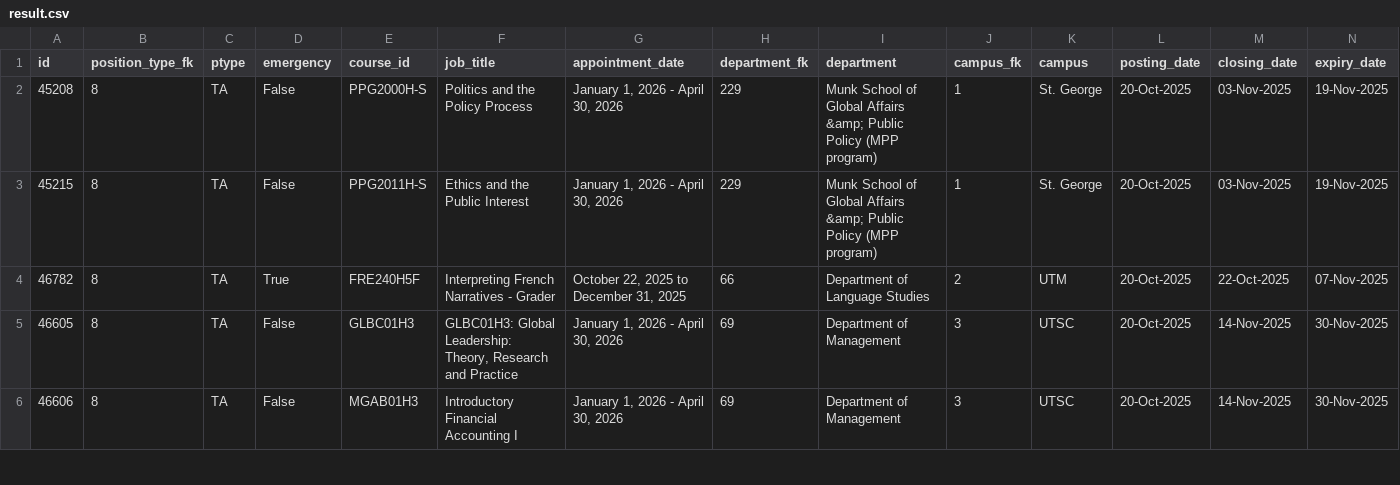
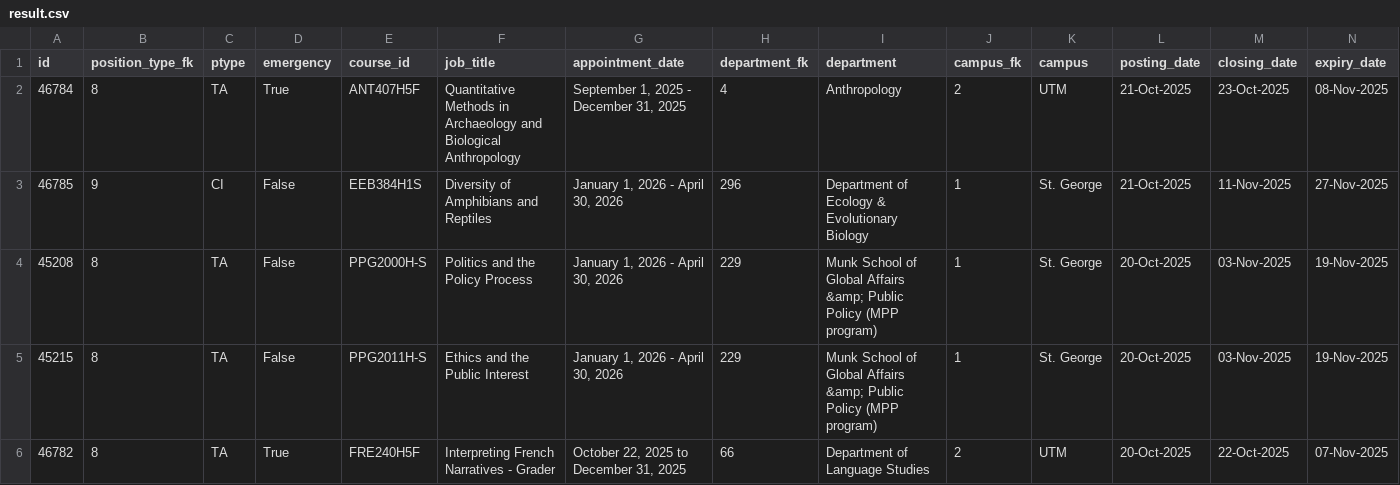
Before and after one commit to Nathan903/unit1.hrandequity.utoronto.ca, a CSV file: result.csv, drawn as a sheet; only a part is shown; the shorter side is filled out with more unchanged rows; rows hold the shown columns only; the diff names each change by its address in the sheet, - before the commit and + after, or states it on an @@ line.

```diff
--- a/result.csv
+++ b/result.csv
+row 2: 46784 | 8 | TA | True | ANT407H5F | Quantitative Methods in Archaeology and Biological Anthropology | September 1, 2025 - December 31, 2025 | 4 | Anthropology | 2 | UTM | 21-Oct-2025 | 23-Oct-2025 | 08-Nov-2025
+row 3: 46785 | 9 | CI | False | EEB384H1S | Diversity of Amphibians and Reptiles | January 1, 2026 - April 30, 2026 | 296 | Department of Ecology & Evolutionary Biology | 1 | St. George | 21-Oct-2025 | 11-Nov-2025 | 27-Nov-2025
```
Also changed, not shown: 1 other file.
